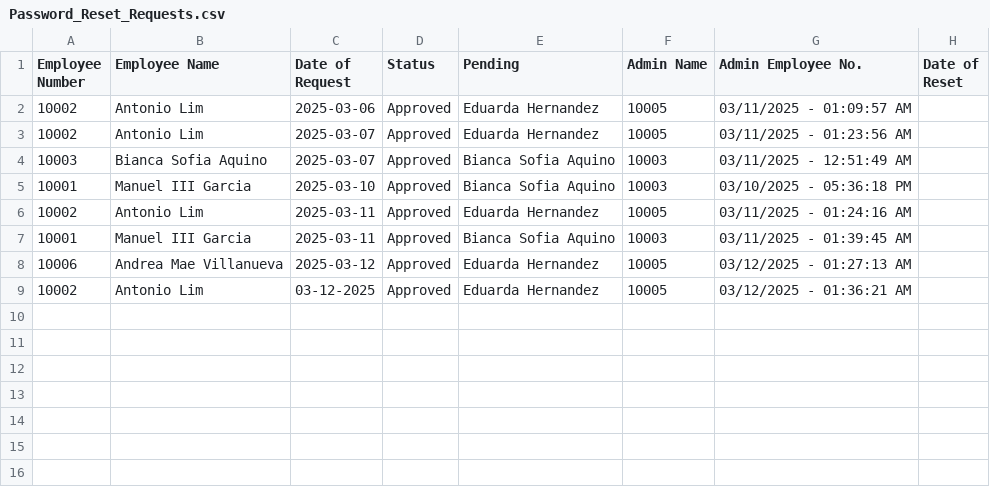
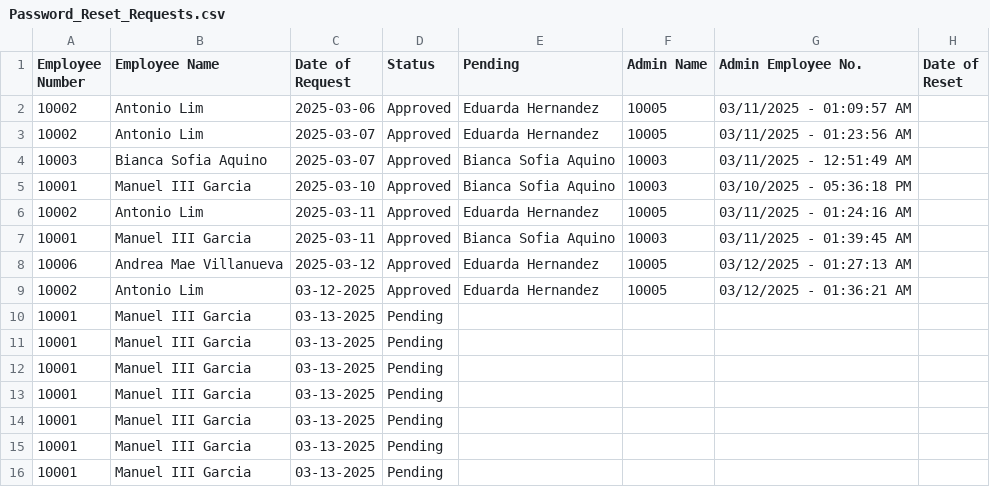
Before and after one commit to shekinahjabez/Terminal-Assessment-MotorPH-Payroll-System-OOP, a CSV file: src/data9/Password_Reset_Requests.csv, drawn as a sheet; the diff names each change by its address in the sheet, - before the commit and + after, or states it on an @@ line.

```diff
--- a/src/data9/Password_Reset_Requests.csv
+++ b/src/data9/Password_Reset_Requests.csv
+row 10: 10001 | Manuel III Garcia | 03-13-2025 | Pending
+row 11: 10001 | Manuel III Garcia | 03-13-2025 | Pending
+row 12: 10001 | Manuel III Garcia | 03-13-2025 | Pending
+row 13: 10001 | Manuel III Garcia | 03-13-2025 | Pending
+row 14: 10001 | Manuel III Garcia | 03-13-2025 | Pending
+row 15: 10001 | Manuel III Garcia | 03-13-2025 | Pending
+row 16: 10001 | Manuel III Garcia | 03-13-2025 | Pending
```
Also changed, not shown: 4 other files.
